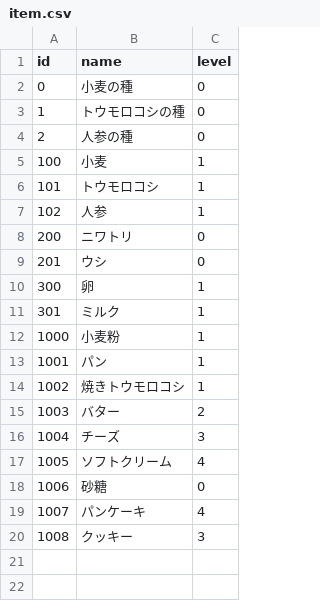
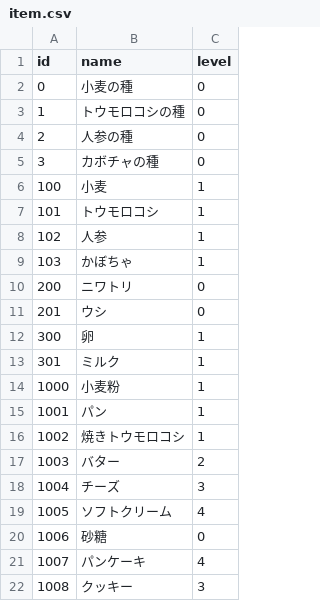
Before and after one commit to takishita2nd/FarmGame, a CSV file: FarmGame/Resource/item.csv, drawn as a sheet; the diff names each change by its address in the sheet, - before the commit and + after, or states it on an @@ line.

```diff
--- a/FarmGame/Resource/item.csv
+++ b/FarmGame/Resource/item.csv
+row 5: 3 | カボチャの種 | 0
+row 9: 103 | かぼちゃ | 1
```
Also changed, not shown: 8 other files.
